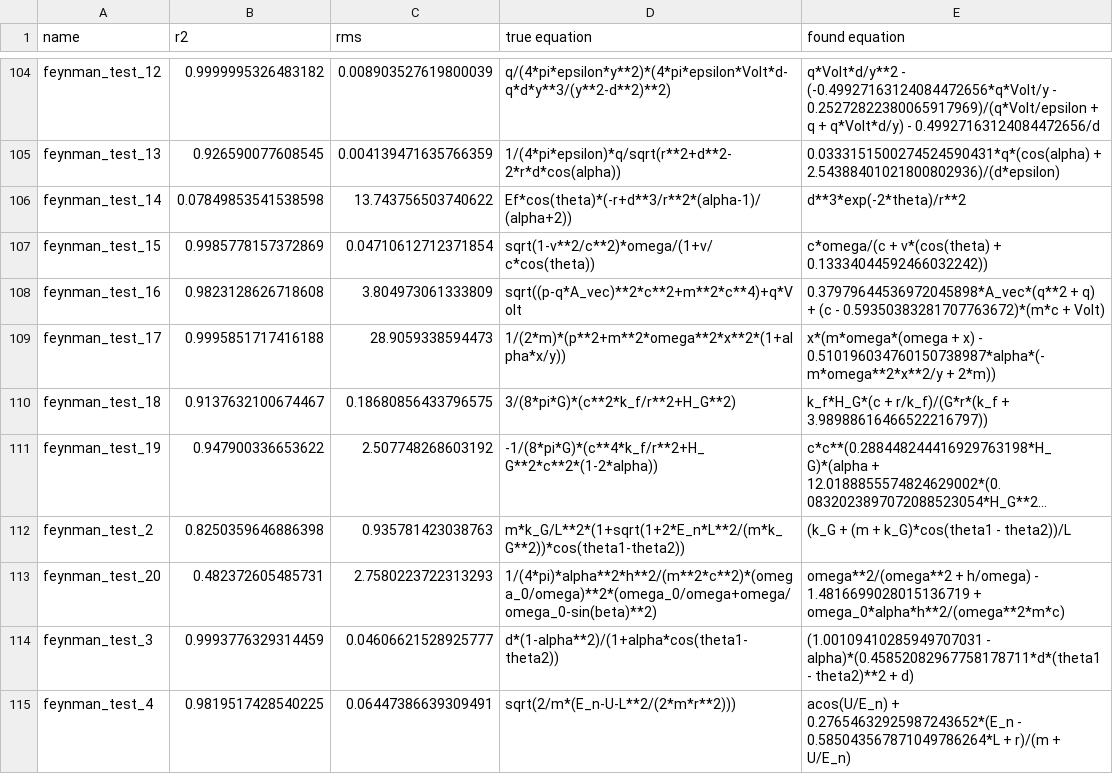
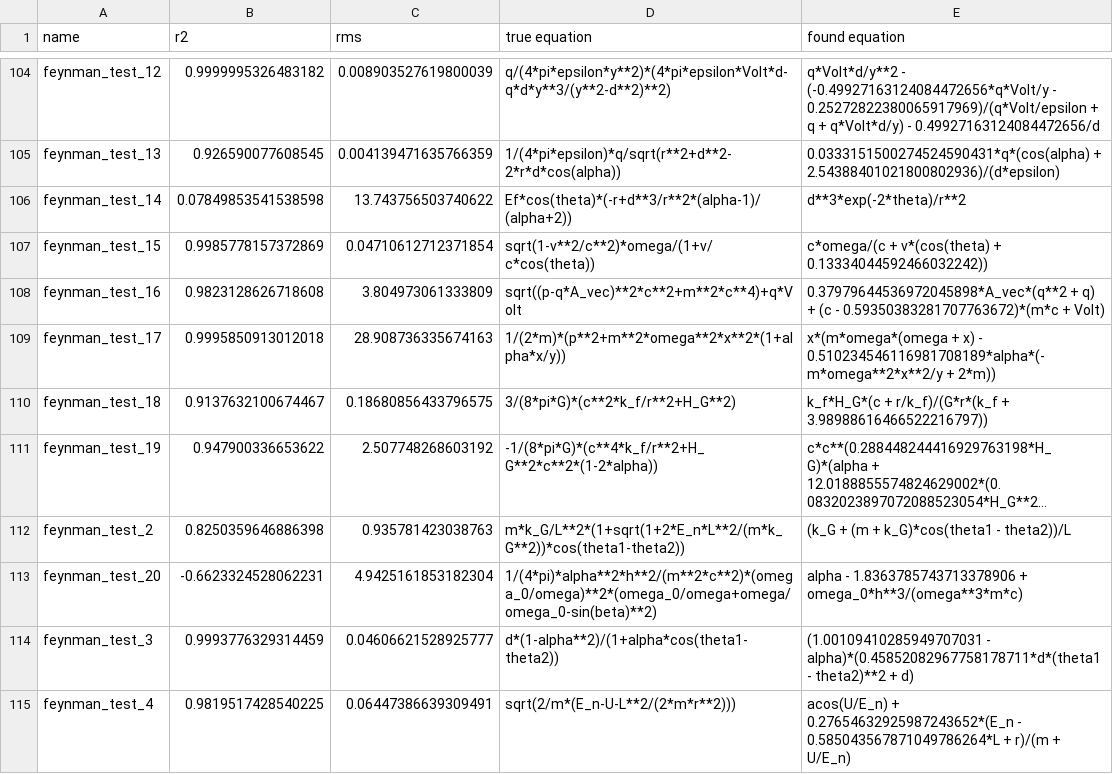
Before and after one commit to janoPig/HROCH, a CSV file: ci-test/results/feynman_linux.csv, drawn as a sheet; only a part is shown, gaps mark what is left out; long unchanged cells end in …; the diff covers the shown part only; the diff names each change by its address in the sheet, - before the commit and + after, or states it on an @@ line.

Commit message:
Commit from GitHub Actions (Feynman - linux)

```diff
--- a/ci-test/results/feynman_linux.csv
+++ b/ci-test/results/feynman_linux.csv
-B109 (r2): 0.9995851717416188
+B109 (r2): 0.9995850913012018
-C109 (rms): 28.9059338594473
+C109 (rms): 28.908736335674163
-E109 (found equation): …x) - 0.510196034760150738987*alpha*(-m*omega**2*x**2/y + 2*m))
+E109 (found equation): …x) - 0.510234546116981708189*alpha*(-m*omega**2*x**2/y + 2*m))
-B113 (r2): 0.482372605485731
+B113 (r2): -0.6623324528062231
-C113 (rms): 2.7580223722313293
+C113 (rms): 4.9425161853182304
-E113 (found equation): omega**2/(omega**2 + h/omega) - 1.4816699028015136719 + omega_0*alpha*h**2/(omega**2*m*c)
+E113 (found equation): alpha - 1.8363785743713378906 + omega_0*h**3/(omega**3*m*c)
```
Also changed, not shown: 23 edited cells elsewhere in this file.
